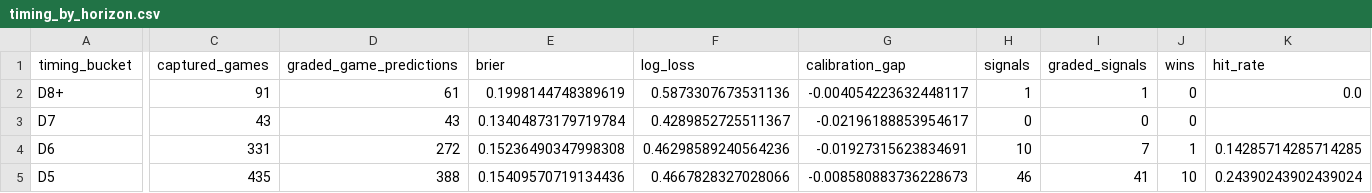
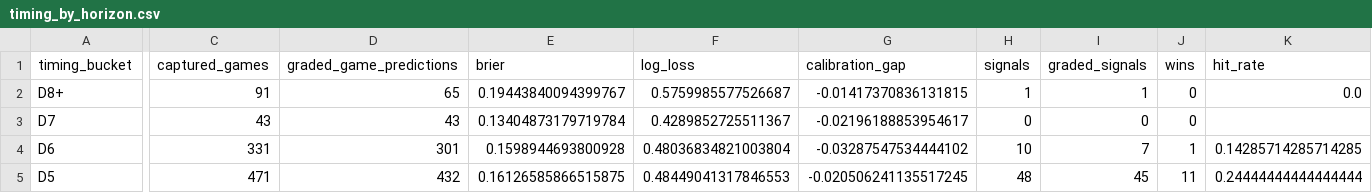
Before and after one commit to drhyphy/ncaa-football-daily-board, a CSV file: model/reports/timing_by_horizon.csv, drawn as a sheet; only a part is shown, gaps mark what is left out; the diff covers the shown part only; the diff names each change by its address in the sheet, - before the commit and + after, or states it on an @@ line.

```diff
--- a/model/reports/timing_by_horizon.csv
+++ b/model/reports/timing_by_horizon.csv
-D2 (graded_game_predictions): 61
+D2 (graded_game_predictions): 65
-E2 (brier): 0.1998144748389619
+E2 (brier): 0.19443840094399767
-F2 (log_loss): 0.5873307673531136
+F2 (log_loss): 0.5759985577526687
-G2 (calibration_gap): -0.004054223632448117
+G2 (calibration_gap): -0.01417370836131815
-D4 (graded_game_predictions): 272
+D4 (graded_game_predictions): 301
-E4 (brier): 0.15236490347998308
+E4 (brier): 0.1598944693800928
-F4 (log_loss): 0.46298589240564236
+F4 (log_loss): 0.48036834821003804
-G4 (calibration_gap): -0.01927315623834691
+G4 (calibration_gap): -0.03287547534444102
-C5 (captured_games): 435
+C5 (captured_games): 471
-D5 (graded_game_predictions): 388
+D5 (graded_game_predictions): 432
-E5 (brier): 0.15409570719134436
+E5 (brier): 0.16126585866515875
-F5 (log_loss): 0.4667828327028066
+F5 (log_loss): 0.48449041317846553
-G5 (calibration_gap): -0.008580883736228673
+G5 (calibration_gap): -0.020506241135517245
-H5 (signals): 46
+H5 (signals): 48
-I5 (graded_signals): 41
+I5 (graded_signals): 45
-J5 (wins): 10
+J5 (wins): 11
-K5 (hit_rate): 0.24390243902439024
+K5 (hit_rate): 0.24444444444444444
```
Also changed, not shown: 65 edited cells elsewhere in this file, model/reports/timing_game_lifecycle.csv, model/reports/timing_pairwise_prices.csv, 7 other files.
